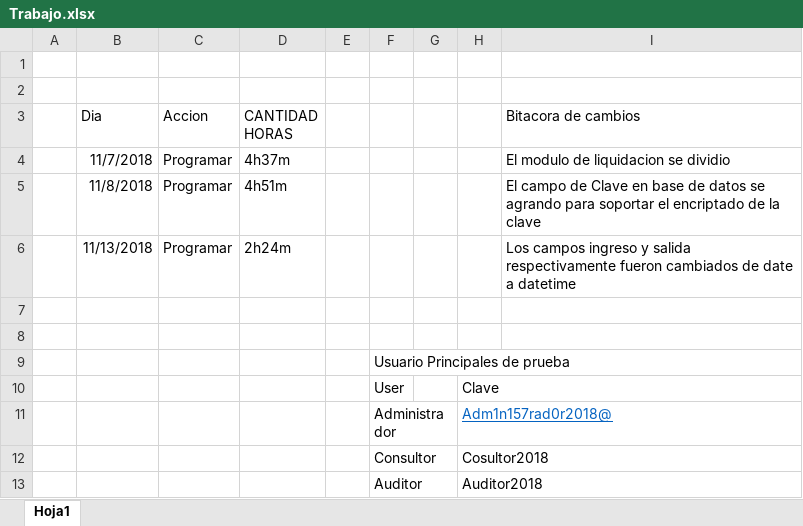
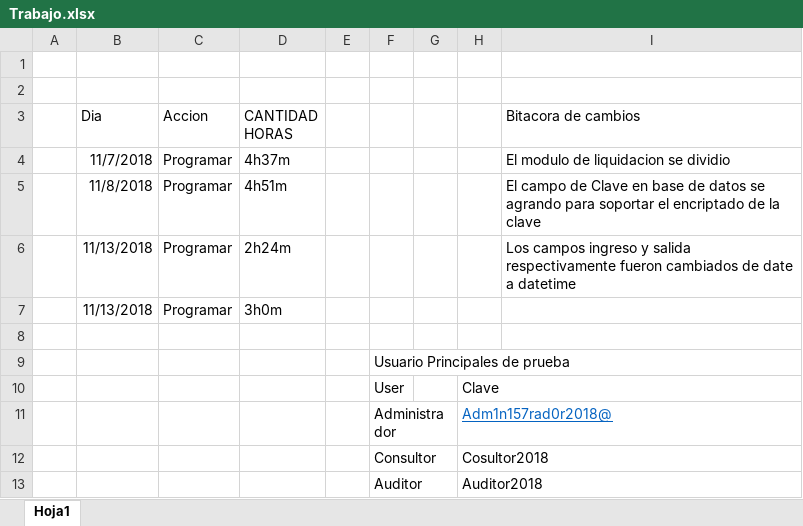
Before and after one commit to GENIUS501/PPI, an Excel workbook: Trabajo.xlsx, sheet Hoja1, drawn as a sheet; values as stored, in another font and other column widths than the file's, no borders; the diff names each change by its address in the sheet, - before the commit and + after, or states it on an @@ line.

```diff
--- a/Trabajo.xlsx (sheet Hoja1)
+++ b/Trabajo.xlsx (sheet Hoja1)
-row 7: (empty)
+row 7:  | 11/13/2018 | Programar | 3h0m
```
Also changed, not shown: 9 other files.
